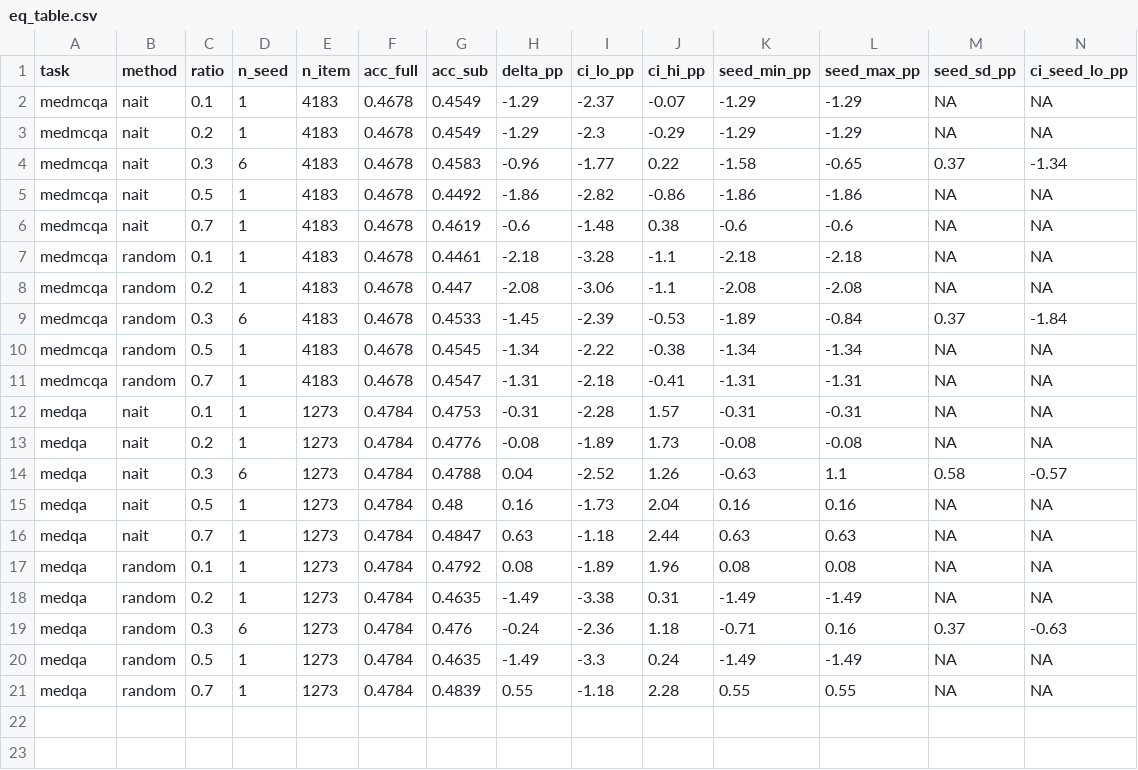
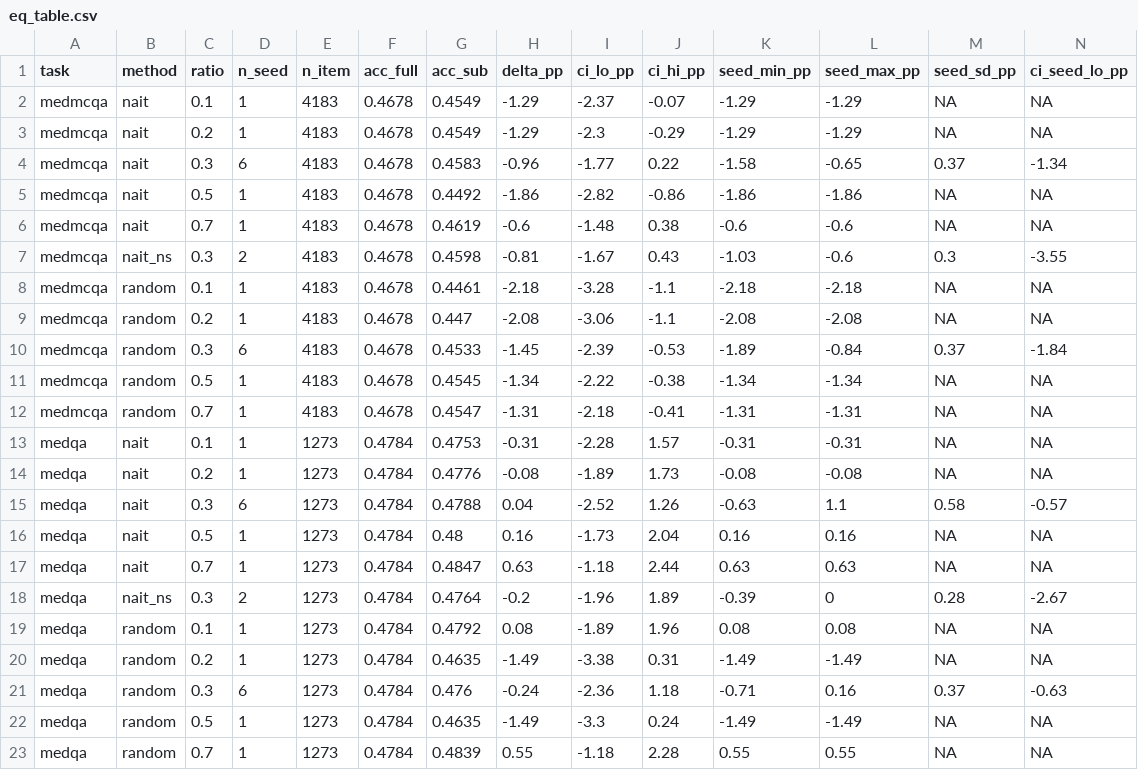
Before and after one commit to wyw-yy/datadiet-ehr, a CSV file: results/eq_table.csv, drawn as a sheet; only a part is shown; rows hold the shown columns only; the diff names each change by its address in the sheet, - before the commit and + after, or states it on an @@ line.

```diff
--- a/results/eq_table.csv
+++ b/results/eq_table.csv
+row 7: medmcqa | nait_ns | 0.3 | 2 | 4183 | 0.4678 | 0.4598 | -0.81 | -1.67 | 0.43 | -1.03 | -0.6 | 0.3 | -3.55
+row 18: medqa | nait_ns | 0.3 | 2 | 1273 | 0.4784 | 0.4764 | -0.2 | -1.96 | 1.89 | -0.39 | 0 | 0.28 | -2.67
```
Also changed, not shown: results/eq_contrast.csv, results/eq_per_seed.csv, 19 other files.
